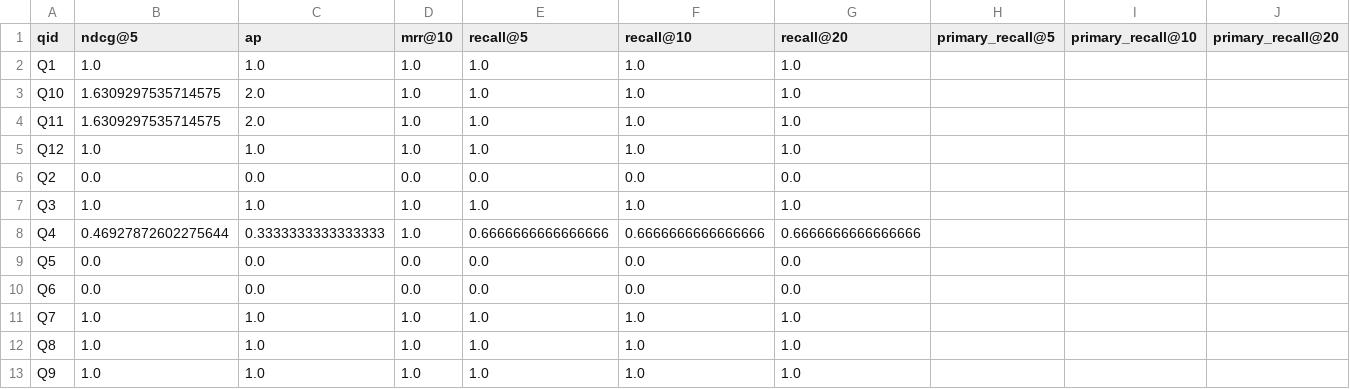
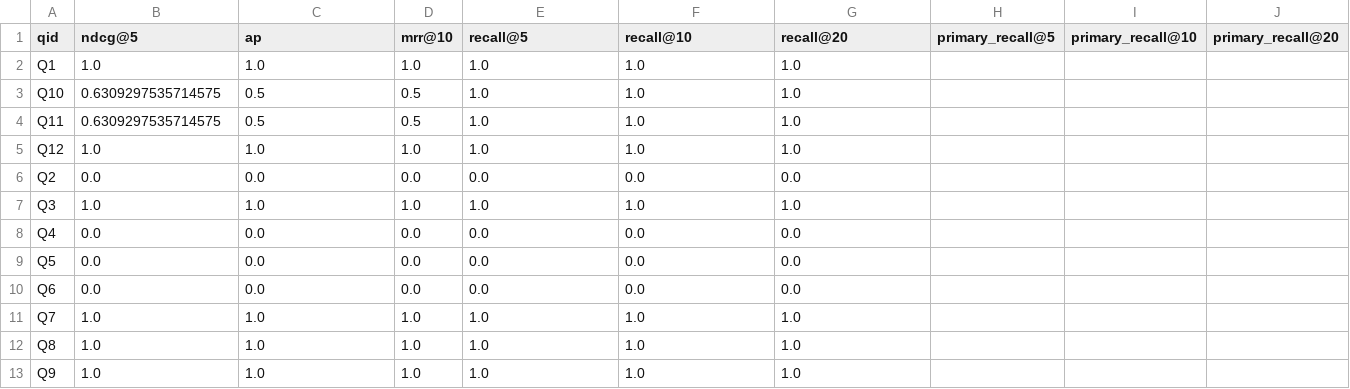
Before and after one commit to yiyihum/rag291, a CSV file: eval/eval_results/enhanced_simple_hybrid_processed_per_query.csv, drawn as a sheet.

Commit message:
add_enhanced_eval_result

```diff
--- a/eval/eval_results/enhanced_simple_hybrid_processed_per_query.csv
+++ b/eval/eval_results/enhanced_simple_hybrid_processed_per_query.csv
@@ -2,4 +2,4 @@ qid,ndcg@5,ap,mrr@10,recall@5,recall@10,recall@20,primary_recall@5,primary_recal
 Q1,1.0,1.0,1.0,1.0,1.0,1.0,,,
-Q10,1.6309297535714575,2.0,1.0,1.0,1.0,1.0,,,
-Q11,1.6309297535714575,2.0,1.0,1.0,1.0,1.0,,,
+Q10,0.6309297535714575,0.5,0.5,1.0,1.0,1.0,,,
+Q11,0.6309297535714575,0.5,0.5,1.0,1.0,1.0,,,
 Q12,1.0,1.0,1.0,1.0,1.0,1.0,,,
@@ -7,3 +7,3 @@ Q2,0.0,0.0,0.0,0.0,0.0,0.0,,,
 Q3,1.0,1.0,1.0,1.0,1.0,1.0,,,
-Q4,0.46927872602275644,0.3333333333333333,1.0,0.6666666666666666,0.6666666666666666,0.6666666666666666,,,
+Q4,0.0,0.0,0.0,0.0,0.0,0.0,,,
 Q5,0.0,0.0,0.0,0.0,0.0,0.0,,,
```
Also changed, not shown: eval/eval_results/enhanced_agent-loop_dense_per_query.csv, eval/eval_results/enhanced_agent-loop_hybrid_per_query.csv, 43 other files.
